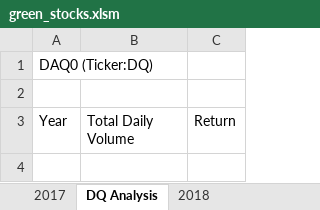
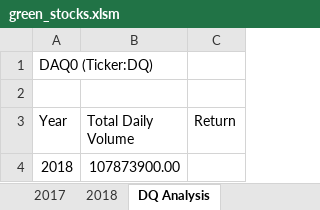
Before and after one commit to HarrietHammond/stocks-analysis, an Excel workbook: green_stocks.xlsm, sheet DQ Analysis, drawn as a sheet; values as stored, in another font and other column widths than the file's, no borders; the diff names each change by its address in the sheet, - before the commit and + after, or states it on an @@ line.

Commit message:
Add files via upload

```diff
--- a/green_stocks.xlsm (sheet DQ Analysis)
+++ b/green_stocks.xlsm (sheet DQ Analysis)
@@ sheet tab order changed: 2017 | 2018 | DQ Analysis @@
+row 4: 2018 | 107873900.00
```
